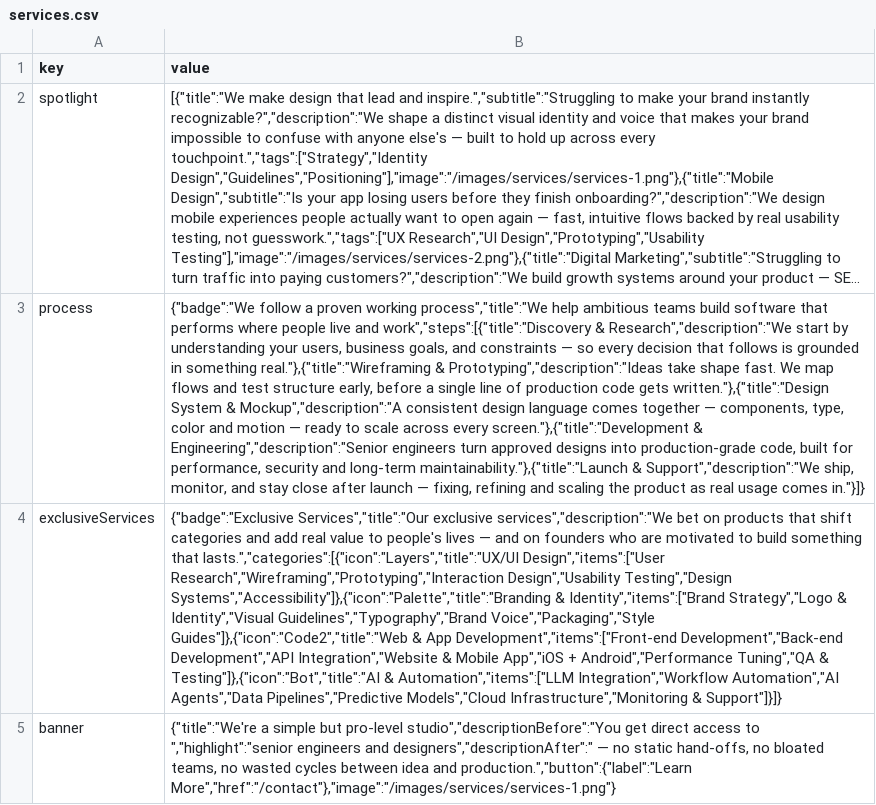
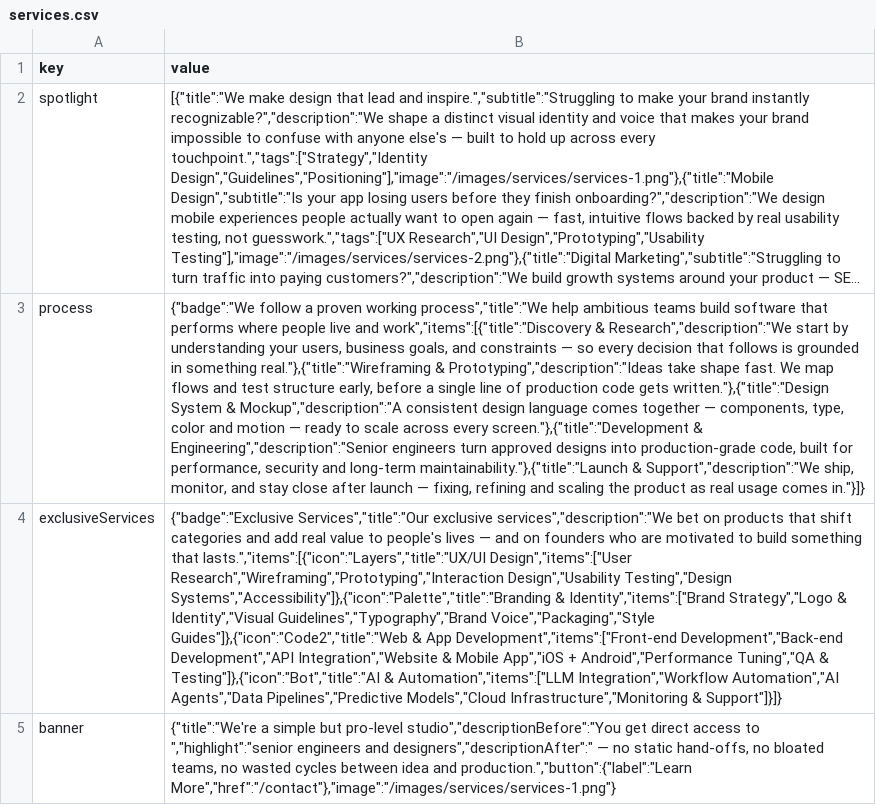
Before and after one commit to ihrimon/brain-stack-portfolio, a CSV file: scripts/services.csv, drawn as a sheet; long unchanged cells end in …; the diff names each change by its address in the sheet, - before the commit and + after, or states it on an @@ line.

```diff
--- a/scripts/services.csv
+++ b/scripts/services.csv
-B3 (value): …live and work","steps":[{"title":"Discovery & Research","description":"We…
+B3 (value): …live and work","items":[{"title":"Discovery & Research","description":"We…
-B4 (value): …something that lasts.","categories":[{"icon":"Layers","title":"UX/UI Design","items":["User Research","Wireframing","Prototyping","Interaction…
+B4 (value): …something that lasts.","items":[{"icon":"Layers","title":"UX/UI Design","items":["User Research","Wireframing","Prototyping","Interaction…
```
Also changed, not shown: scripts/about.csv, 44 other files.
